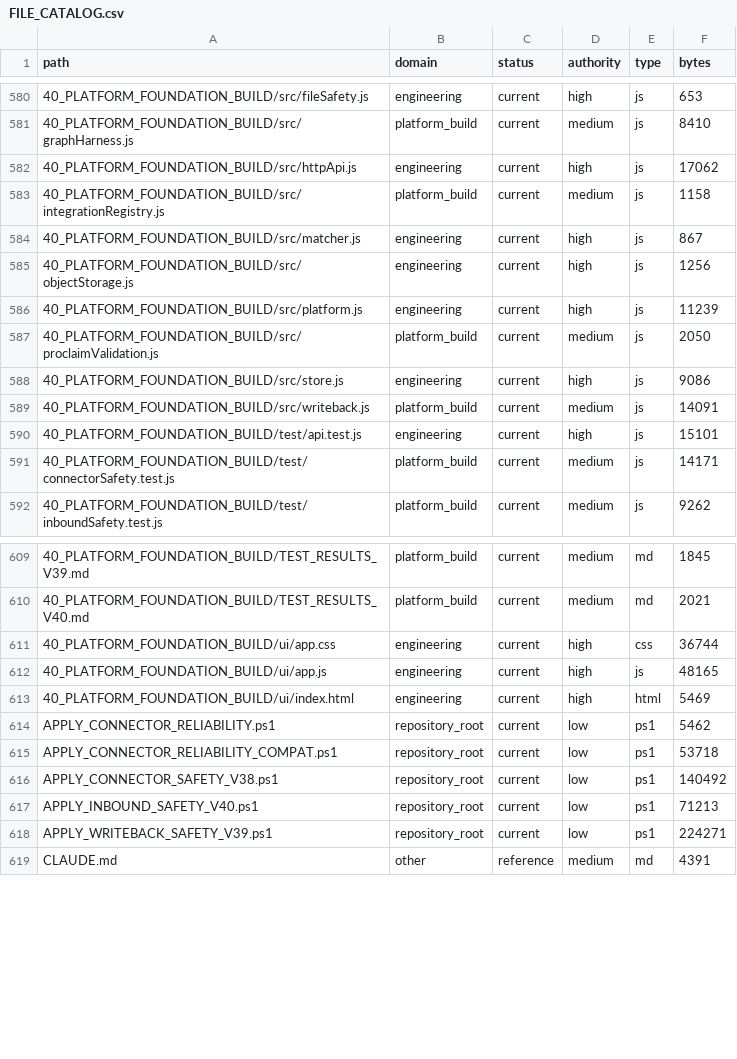
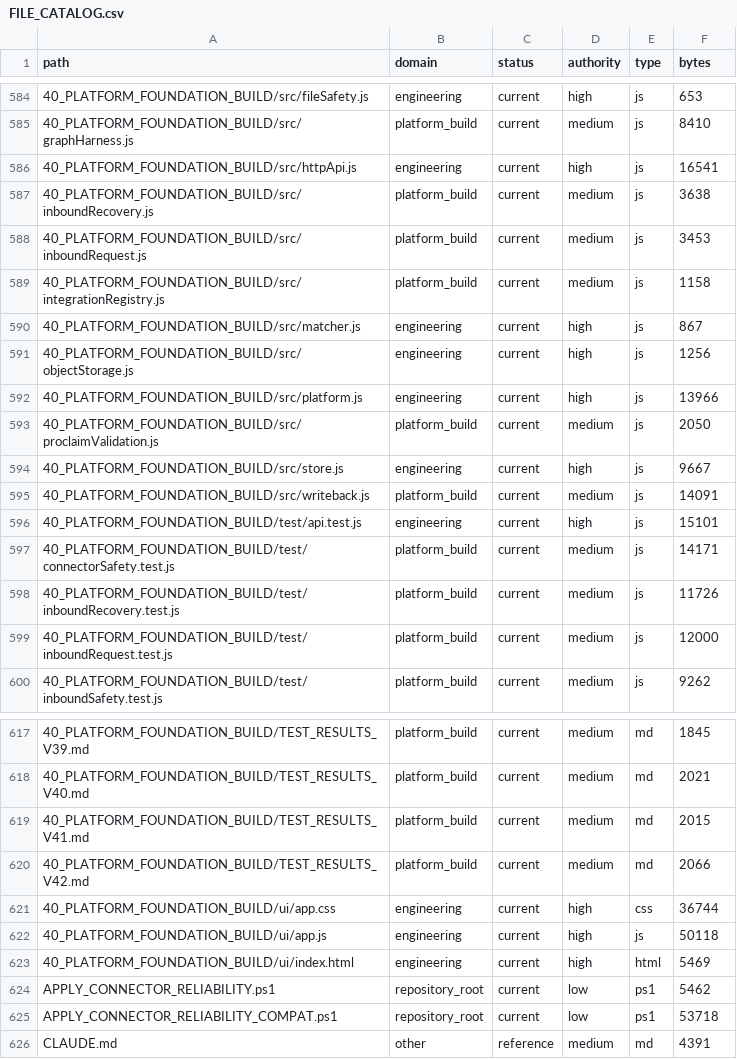
Before and after one commit to jackwilkins738-oss/legaltech-platform, a CSV file: 36_CLAUDE_KNOWLEDGE_ARCHITECTURE/FILE_CATALOG.csv, drawn as a sheet; only a part is shown, gaps mark what is left out; the diff covers the shown part only.

Commit message:
V42 inbound recovery and repository safety

```diff
--- a/36_CLAUDE_KNOWLEDGE_ARCHITECTURE/FILE_CATALOG.csv
+++ b/36_CLAUDE_KNOWLEDGE_ARCHITECTURE/FILE_CATALOG.csv
@@ -581,3 +585,5 @@ path,domain,status,authority,type,bytes
 40_PLATFORM_FOUNDATION_BUILD/src/graphHarness.js,platform_build,current,medium,js,8410
-40_PLATFORM_FOUNDATION_BUILD/src/httpApi.js,engineering,current,high,js,17062
+40_PLATFORM_FOUNDATION_BUILD/src/httpApi.js,engineering,current,high,js,16541
+40_PLATFORM_FOUNDATION_BUILD/src/inboundRecovery.js,platform_build,current,medium,js,3638
+40_PLATFORM_FOUNDATION_BUILD/src/inboundRequest.js,platform_build,current,medium,js,3453
 40_PLATFORM_FOUNDATION_BUILD/src/integrationRegistry.js,platform_build,current,medium,js,1158
@@ -585,5 +591,5 @@ path,domain,status,authority,type,bytes
 40_PLATFORM_FOUNDATION_BUILD/src/objectStorage.js,engineering,current,high,js,1256
-40_PLATFORM_FOUNDATION_BUILD/src/platform.js,engineering,current,high,js,11239
+40_PLATFORM_FOUNDATION_BUILD/src/platform.js,engineering,current,high,js,13966
 40_PLATFORM_FOUNDATION_BUILD/src/proclaimValidation.js,platform_build,current,medium,js,2050
-40_PLATFORM_FOUNDATION_BUILD/src/store.js,engineering,current,high,js,9086
+40_PLATFORM_FOUNDATION_BUILD/src/store.js,engineering,current,high,js,9667
 40_PLATFORM_FOUNDATION_BUILD/src/writeback.js,platform_build,current,medium,js,14091
@@ -591,2 +597,4 @@ path,domain,status,authority,type,bytes
 40_PLATFORM_FOUNDATION_BUILD/test/connectorSafety.test.js,platform_build,current,medium,js,14171
+40_PLATFORM_FOUNDATION_BUILD/test/inboundRecovery.test.js,platform_build,current,medium,js,11726
+40_PLATFORM_FOUNDATION_BUILD/test/inboundRequest.test.js,platform_build,current,medium,js,12000
 40_PLATFORM_FOUNDATION_BUILD/test/inboundSafety.test.js,platform_build,current,medium,js,9262
@@ -610,4 +618,6 @@ path,domain,status,authority,type,bytes
 40_PLATFORM_FOUNDATION_BUILD/TEST_RESULTS_V40.md,platform_build,current,medium,md,2021
+40_PLATFORM_FOUNDATION_BUILD/TEST_RESULTS_V41.md,platform_build,current,medium,md,2015
+40_PLATFORM_FOUNDATION_BUILD/TEST_RESULTS_V42.md,platform_build,current,medium,md,2066
 40_PLATFORM_FOUNDATION_BUILD/ui/app.css,engineering,current,high,css,36744
-40_PLATFORM_FOUNDATION_BUILD/ui/app.js,engineering,current,high,js,48165
+40_PLATFORM_FOUNDATION_BUILD/ui/app.js,engineering,current,high,js,50118
 40_PLATFORM_FOUNDATION_BUILD/ui/index.html,engineering,current,high,html,5469
@@ -615,5 +625,2 @@ APPLY_CONNECTOR_RELIABILITY.ps1,repository_root,current,low,ps1,5462
 APPLY_CONNECTOR_RELIABILITY_COMPAT.ps1,repository_root,current,low,ps1,53718
-APPLY_CONNECTOR_SAFETY_V38.ps1,repository_root,current,low,ps1,140492
-APPLY_INBOUND_SAFETY_V40.ps1,repository_root,current,low,ps1,71213
-APPLY_WRITEBACK_SAFETY_V39.ps1,repository_root,current,low,ps1,224271
 CLAUDE.md,other,reference,medium,md,4391
```
Also changed, not shown: 4 added rows and 6 edited cells elsewhere in this file, 23 other files.
